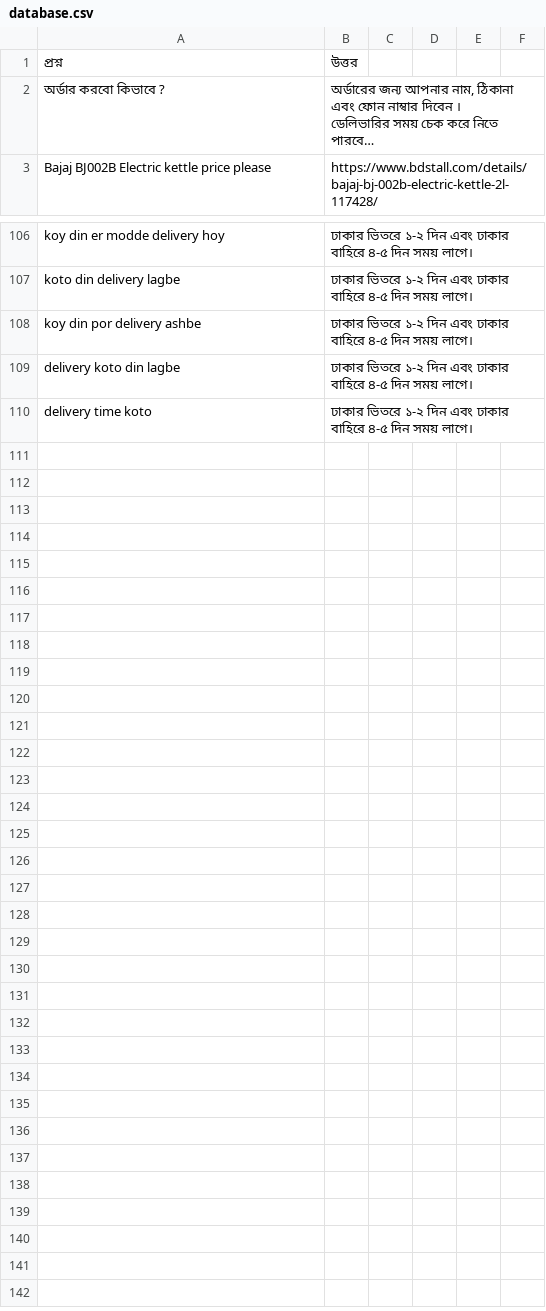
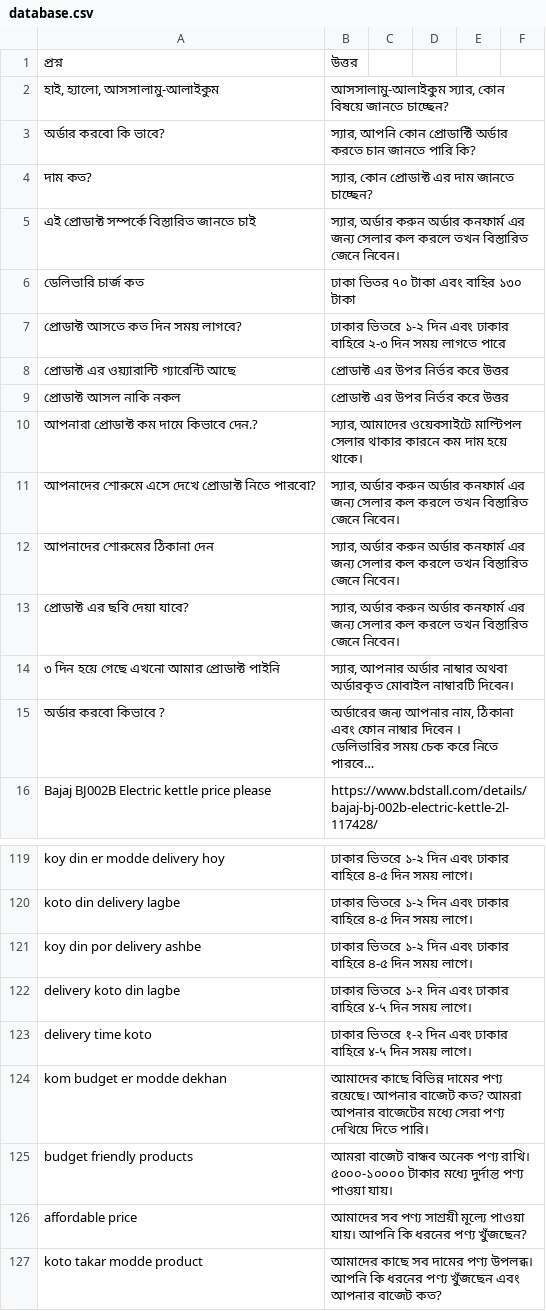
Before and after one commit to Kamrul-Hasan-2/ai_chatbot, a CSV file: database.csv, drawn as a sheet; only a part is shown, gaps mark what is left out; long unchanged cells end in …; addresses are those after the commit; the diff names each change by its address in the sheet, - before the commit and + after, or states it on an @@ line.

```diff
--- a/database.csv
+++ b/database.csv
+row 2: হাই, হ্যালো, আসসালামু-আলাইকুম | আসসালামু-আলাইকুম স্যার, কোন বিষয়ে জানতে চাচ্ছেন?
+row 3: অর্ডার করবো কি ভাবে? | স্যার, আপনি কোন প্রোডাক্টি অর্ডার করতে চান জানতে পারি কি?
+row 4: দাম কত? | স্যার, কোন প্রোডাক্ট এর দাম জানতে চাচ্ছেন?
+row 5: এই প্রোডাক্ট সম্পর্কে বিস্তারিত জানতে চাই | স্যার, অর্ডার করুন অর্ডার কনফার্ম এর জন্য সেলার কল করলে তখন বিস্তারিত জেনে নিবেন।
+row 6: ডেলিভারি চার্জ কত | ঢাকা ভিতর ৭০ টাকা এবং বাহির ১৩০ টাকা
+row 7: প্রোডাক্ট আসতে কত দিন সময় লাগবে? | ঢাকার ভিতরে ১-২ দিন এবং ঢাকার বাহিরে ২-৩ দিন সময় লাগতে পারে
+row 8: প্রোডাক্ট এর ওয়্যারান্টি গ্যারেন্টি আছে | প্রোডাক্ট এর উপর নির্ভর করে উত্তর
+row 9: প্রোডাক্ট আসল নাকি নকল | প্রোডাক্ট এর উপর নির্ভর করে উত্তর
+row 10: আপনারা প্রোডাক্ট কম দামে কিভাবে দেন.? | স্যার, আমাদের ওয়েবসাইটে মাল্টিপল সেলার থাকার কারনে কম দাম হয়ে থাকে।
+row 11: আপনাদের শোরুমে এসে দেখে প্রোডাক্ট নিতে পারবো? | স্যার, অর্ডার করুন অর্ডার কনফার্ম এর জন্য সেলার কল করলে তখন বিস্তারিত জেনে নিবেন।
+row 12: আপনাদের শোরুমের ঠিকানা দেন | স্যার, অর্ডার করুন অর্ডার কনফার্ম এর জন্য সেলার কল করলে তখন বিস্তারিত জেনে নিবেন।
+row 13: প্রোডাক্ট এর ছবি দেয়া যাবে? | স্যার, অর্ডার করুন অর্ডার কনফার্ম এর জন্য সেলার কল করলে তখন বিস্তারিত জেনে নিবেন।
+row 14: ৩ দিন হয়ে গেছে এখনো আমার প্রোডাক্ট পাইনি | স্যার, আপনার অর্ডার নাম্বার অথবা অর্ডারকৃত মোবাইল নাম্বারটি দিবেন।
-B122: ঢাকার ভিতরে ১-২ দিন এবং ঢাকার বাহিরে ৪-৫ দিন সময়…
+B122: ঢাকার ভিতরে ১-२ দিন এবং ঢাকার বাহিরে ४-५ দিন সময়…
-B123: ঢাকার ভিতরে ১-২ দিন এবং ঢাকার বাহিরে ৪-৫ দিন সময়…
+B123: ঢাকার ভিতরে १-२ দিন এবং ঢাকার বাহিরে ४-५ দিন সময়…
+row 124: kom budget er modde dekhan | আমাদের কাছে বিভিন্ন দামের পণ্য রয়েছে। আপনার বাজেট কত? আমরা আপনার বাজেটের মধ্যে সেরা পণ্য দেখিয়ে দিতে পারি।
+row 125: budget friendly products | আমরা বাজেট বান্ধব অনেক পণ্য রাখি। ৫০০০-১০০০০ টাকার মধ্যে দুর্দান্ত পণ্য পাওয়া যায়।
+row 126: affordable price | আমাদের সব পণ্য সাশ্রয়ী মূল্যে পাওয়া যায়। আপনি কি ধরনের পণ্য খুঁজছেন?
+row 127: koto takar modde product | আমাদের কাছে সব দামের পণ্য উপলব্ধ। আপনি কি ধরনের পণ্য খুঁজছেন এবং আপনার বাজেট কত?
```
Also changed, not shown: 19 other files.
